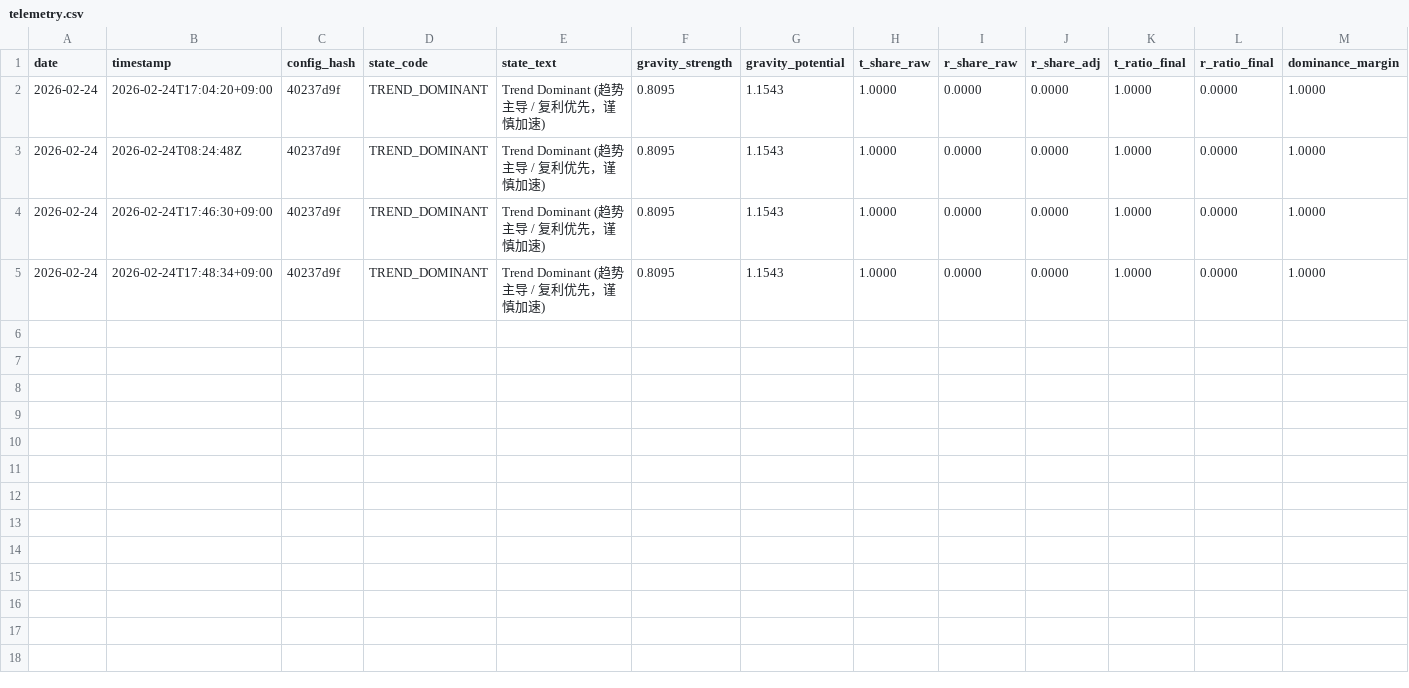
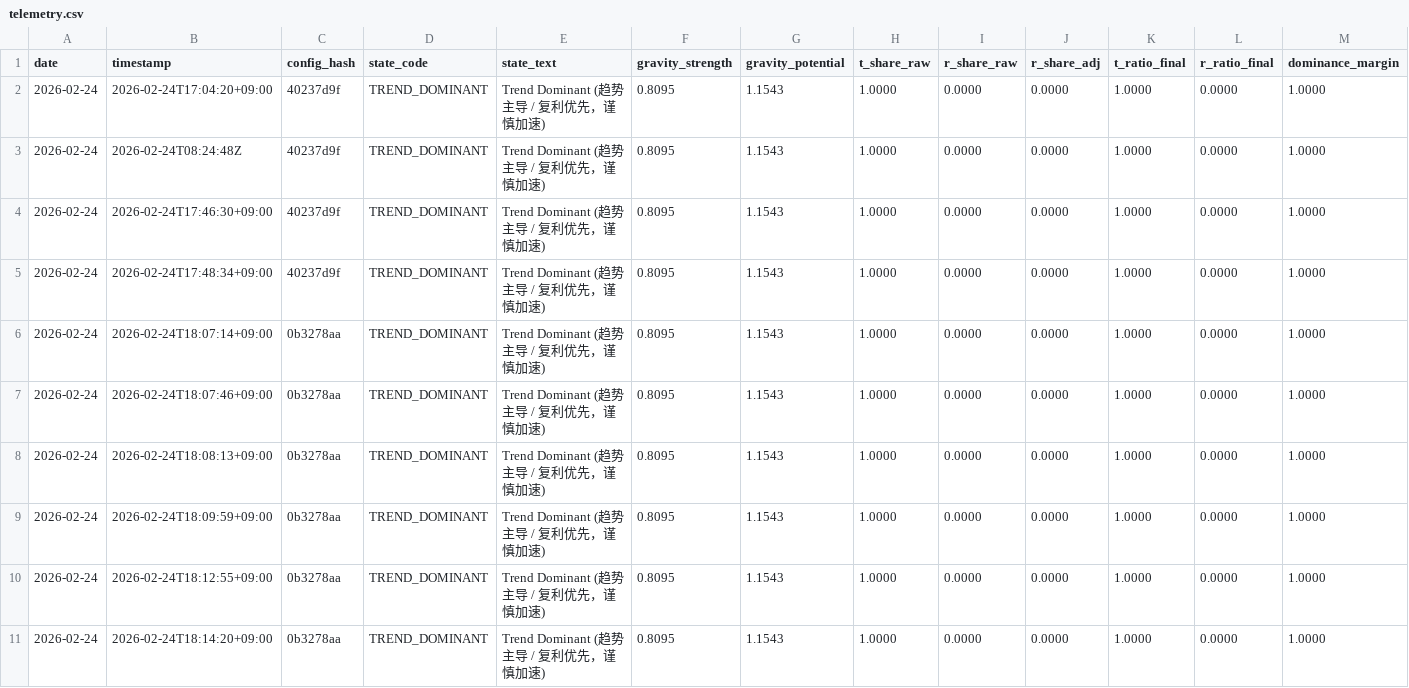
Before and after one commit to xinglun/sentinel, a CSV file: reports/telemetry.csv, drawn as a sheet; only a part is shown; rows hold the shown columns only; the diff names each change by its address in the sheet, - before the commit and + after, or states it on an @@ line.

```diff
--- a/reports/telemetry.csv
+++ b/reports/telemetry.csv
+row 6: 2026-02-24 | 2026-02-24T18:07:14+09:00 | 0b3278aa | TREND_DOMINANT | Trend Dominant (趋势主导 / 复利优先，谨慎加速) | 0.8095 | 1.1543 | 1.0000 | 0.0000 | 0.0000 | 1.0000 | 0.0000 | 1.0000
+row 7: 2026-02-24 | 2026-02-24T18:07:46+09:00 | 0b3278aa | TREND_DOMINANT | Trend Dominant (趋势主导 / 复利优先，谨慎加速) | 0.8095 | 1.1543 | 1.0000 | 0.0000 | 0.0000 | 1.0000 | 0.0000 | 1.0000
+row 8: 2026-02-24 | 2026-02-24T18:08:13+09:00 | 0b3278aa | TREND_DOMINANT | Trend Dominant (趋势主导 / 复利优先，谨慎加速) | 0.8095 | 1.1543 | 1.0000 | 0.0000 | 0.0000 | 1.0000 | 0.0000 | 1.0000
+row 9: 2026-02-24 | 2026-02-24T18:09:59+09:00 | 0b3278aa | TREND_DOMINANT | Trend Dominant (趋势主导 / 复利优先，谨慎加速) | 0.8095 | 1.1543 | 1.0000 | 0.0000 | 0.0000 | 1.0000 | 0.0000 | 1.0000
+row 10: 2026-02-24 | 2026-02-24T18:12:55+09:00 | 0b3278aa | TREND_DOMINANT | Trend Dominant (趋势主导 / 复利优先，谨慎加速) | 0.8095 | 1.1543 | 1.0000 | 0.0000 | 0.0000 | 1.0000 | 0.0000 | 1.0000
+row 11: 2026-02-24 | 2026-02-24T18:14:20+09:00 | 0b3278aa | TREND_DOMINANT | Trend Dominant (趋势主导 / 复利优先，谨慎加速) | 0.8095 | 1.1543 | 1.0000 | 0.0000 | 0.0000 | 1.0000 | 0.0000 | 1.0000
```
Also changed, not shown: 10 other files.
